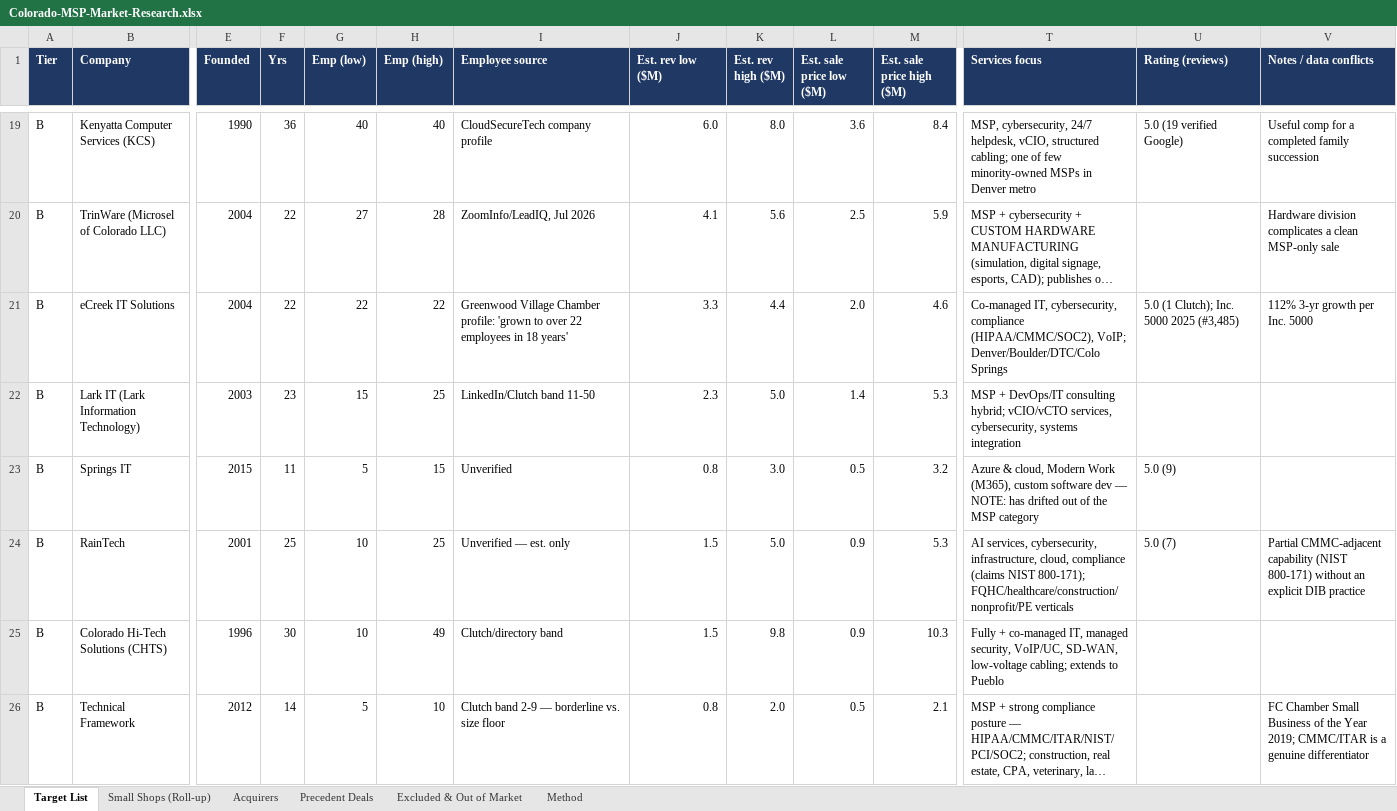
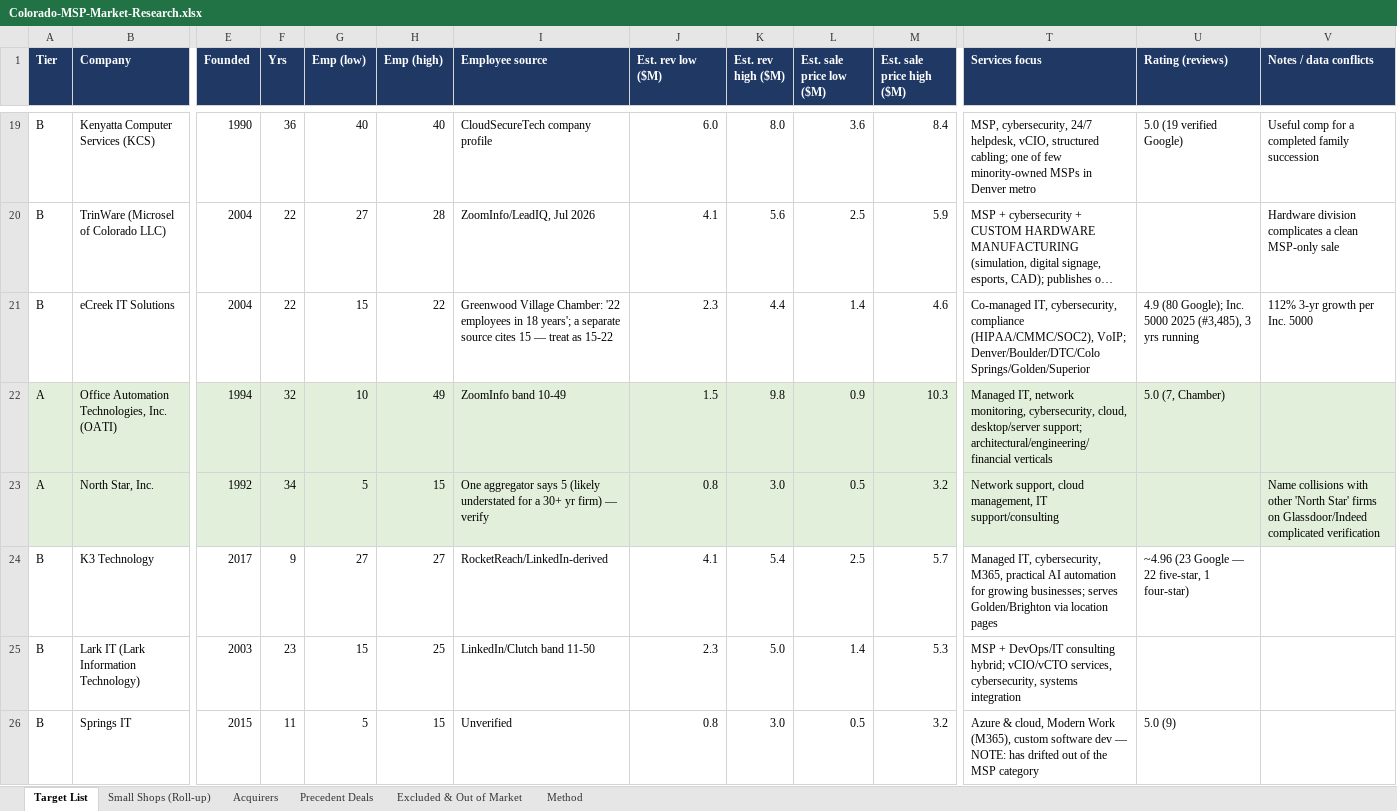
Before and after one commit to johnnwilliams27/nibbin, an Excel workbook: docs/research/colorado-msp-market/Colorado-MSP-Market-Research.xlsx, sheet Target List, drawn as a sheet; only a part is shown, gaps mark what is left out; the shorter side is filled out with more unchanged rows; long unchanged cells end in …; values as stored, in another font and other column widths than the file's, no borders; charts and pictures not drawn; rows hold the shown columns only; the diff names each change by its address in the sheet, - before the commit and + after, or states it on an @@ line.

```diff
--- a/docs/research/colorado-msp-market/Colorado-MSP-Market-Research.xlsx (sheet Target List)
+++ b/docs/research/colorado-msp-market/Colorado-MSP-Market-Research.xlsx (sheet Target List)
-G21 (Emp (low)): 22
+G21 (Emp (low)): 15
-I21 (Employee source): Greenwood Village Chamber profile: 'grown to over 22 employees in 18 years'
+I21 (Employee source): Greenwood Village Chamber: '22 employees in 18 years'; a separate source cites 15 — treat as 15-22
-J21 (Est. rev low ($M)): 3.3
+J21 (Est. rev low ($M)): 2.3
-L21 (Est. sale price low ($M)): 2.0
+L21 (Est. sale price low ($M)): 1.4
-T21 (Services focus): …VoIP; Denver/Boulder/DTC/Colo Springs
+T21 (Services focus): …VoIP; Denver/Boulder/DTC/Colo Springs/Golden/Superior
-U21 (Rating (reviews)): 5.0 (1 Clutch); Inc. 5000 2025 (#3,485)
+U21 (Rating (reviews)): 4.9 (80 Google); Inc. 5000 2025 (#3,485), 3 yrs running
+row 22: A | Office Automation Technologies, Inc. (OATI) | 1994 | 32 | 10 | 49 | ZoomInfo band 10-49 | 1.5 | 9.8 | 0.9 | 10.3 | Managed IT, network monitoring, cybersecurity, cloud, desktop/server support; architectural/engineering/financial verticals | 5.0 (7, Chamber)
+row 23: A | North Star, Inc. | 1992 | 34 | 5 | 15 | One aggregator says 5 (likely understated for a 30+ yr firm) — verify | 0.8 | 3.0 | 0.5 | 3.2 | Network support, cloud management, IT support/consulting |  | Name collisions with other 'North Star' firms on Glassdoor/Indeed complicated verification
+row 24: B | K3 Technology | 2017 | 9 | 27 | 27 | RocketReach/LinkedIn-derived | 4.1 | 5.4 | 2.5 | 5.7 | Managed IT, cybersecurity, M365, practical AI automation for growing businesses; serves Golden/Brighton via location pages | ~4.96 (23 Google — 22 five-star, 1 four-star)
```
Also changed, not shown: sheet Small Shops (Roll-up), sheet Excluded & Out of Market, sheet Precedent Deals, 1 other file.
